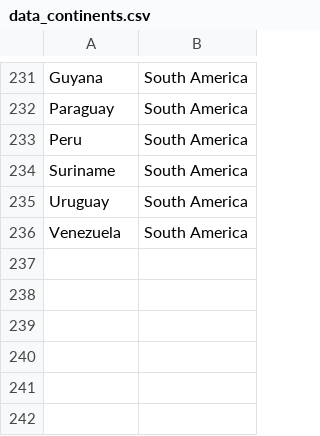
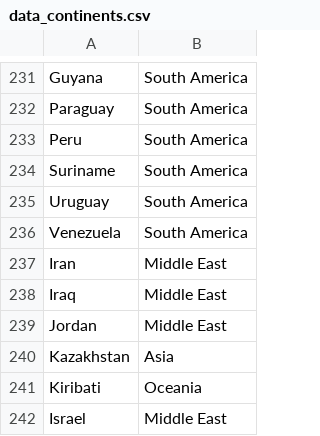
Before and after one commit to pjonak/STAT_E150_GradProject, a CSV file: data_continents.csv, drawn as a sheet; only a part is shown, gaps mark what is left out.

Commit message:
Add files via upload
1) data_continents updated
2) data_CaloriesPerCapitaPerDay added
3) added struct101 to handle the Calorie data. It's an updated version of struct10 to allow for empty spaces

```diff
--- a/data_continents.csv
+++ b/data_continents.csv
@@ -236 +236,7 @@ Uruguay,South America
 Venezuela,South America
+Iran,Middle East
+Iraq,Middle East
+Jordan,Middle East
+Kazakhstan,Asia
+Kiribati ,Oceania
+Israel,Middle East
```
Also changed, not shown: testWrite3_allData.csv, testWrite3_mostRecent.csv, 3 other files.
